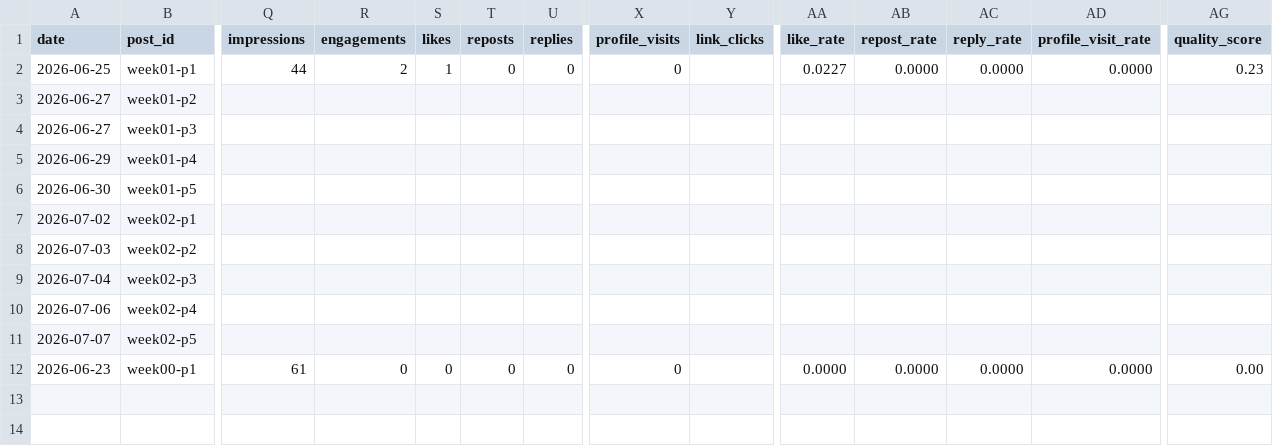
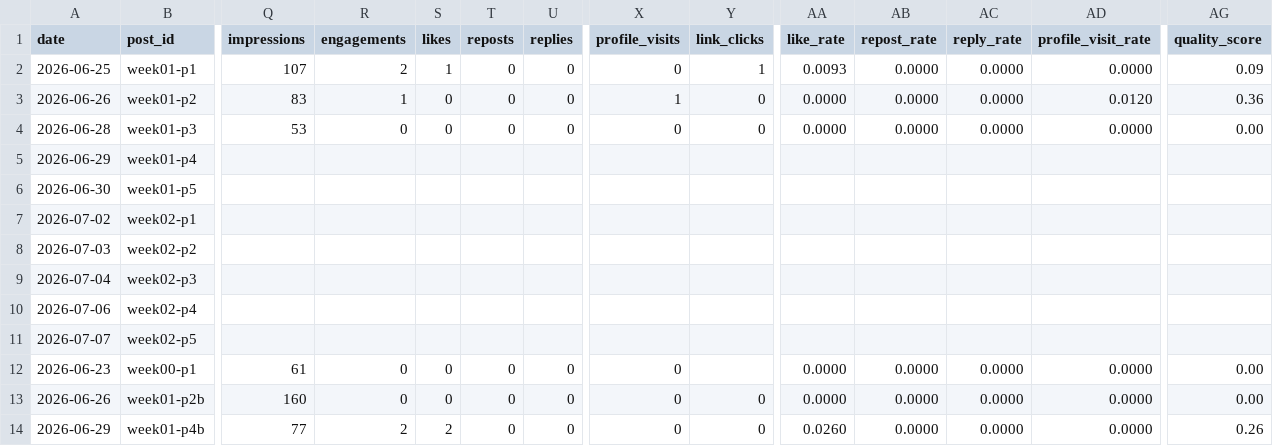
Before and after one commit to komatsu-dev-jp/-x-content-ops, a CSV file: data/post_log.csv, drawn as a sheet; only a part is shown, gaps mark what is left out; rows hold the shown columns only; the diff covers the shown part only; the diff names each change by its address in the sheet, - before the commit and + after, or states it on an @@ line.

```diff
--- a/data/post_log.csv
+++ b/data/post_log.csv
-Q2 (impressions): 44
+Q2 (impressions): 107
-Y2 (link_clicks): (empty)
+Y2 (link_clicks): 1
-AA2 (like_rate): 0.0227
+AA2 (like_rate): 0.0093
-AG2 (quality_score): 0.23
+AG2 (quality_score): 0.09
-A3 (date): 2026-06-27
+A3 (date): 2026-06-26
-Q3 (impressions): (empty)
+Q3 (impressions): 83
-R3 (engagements): (empty)
+R3 (engagements): 1
-S3:S4 (likes): (empty)
+S3:S4 (likes): 0
-T3:T4 (reposts): (empty)
+T3:T4 (reposts): 0
-U3:U4 (replies): (empty)
+U3:U4 (replies): 0
-X3 (profile_visits): (empty)
+X3 (profile_visits): 1
-Y3:Y4 (link_clicks): (empty)
+Y3:Y4 (link_clicks): 0
-AA3:AA4 (like_rate): (empty)
+AA3:AA4 (like_rate): 0.0000
-AB3:AB4 (repost_rate): (empty)
+AB3:AB4 (repost_rate): 0.0000
-AC3:AC4 (reply_rate): (empty)
+AC3:AC4 (reply_rate): 0.0000
-AD3 (profile_visit_rate): (empty)
+AD3 (profile_visit_rate): 0.0120
-AG3 (quality_score): (empty)
+AG3 (quality_score): 0.36
-A4 (date): 2026-06-27
+A4 (date): 2026-06-28
-Q4 (impressions): (empty)
+Q4 (impressions): 53
-R4 (engagements): (empty)
+R4 (engagements): 0
-X4 (profile_visits): (empty)
+X4 (profile_visits): 0
-AD4 (profile_visit_rate): (empty)
+AD4 (profile_visit_rate): 0.0000
-AG4 (quality_score): (empty)
+AG4 (quality_score): 0.00
+row 13: 2026-06-26 | week01-p2b | 160 | 0 | 0 | 0 | 0 | 0 | 0 | 0.0000 | 0.0000 | 0.0000 | 0.0000 | 0.00
+row 14: 2026-06-29 | week01-p4b | 77 | 2 | 2 | 0 | 0 | 0 | 0 | 0.0260 | 0.0000 | 0.0000 | 0.0000 | 0.26
```
Also changed, not shown: 1 edited cell elsewhere in this file, data/ab_test_plan.csv, 1 other file.
